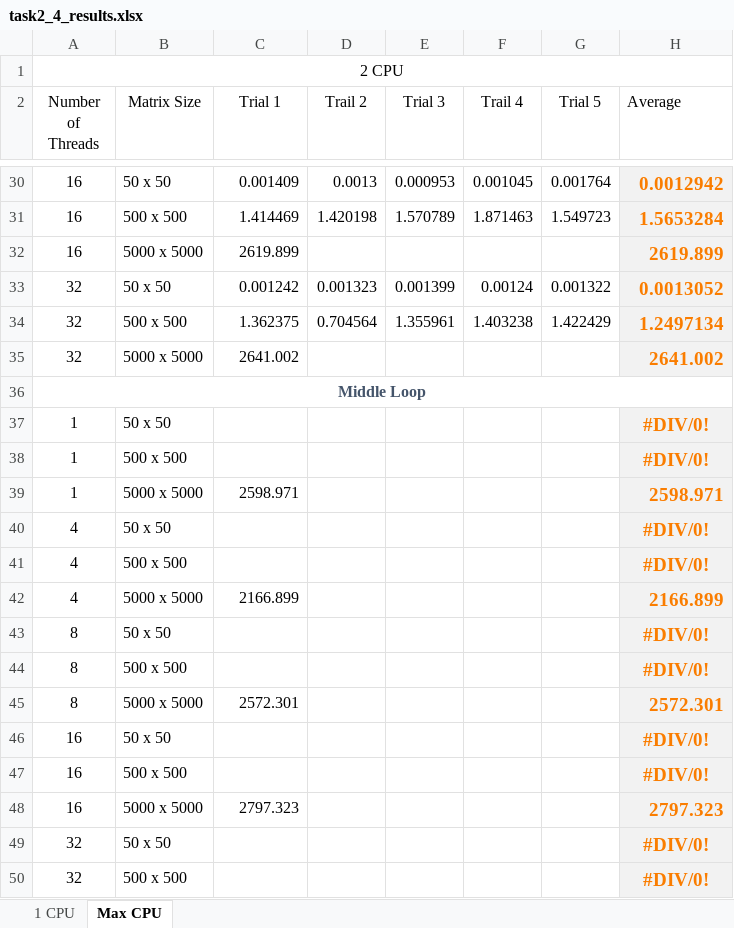
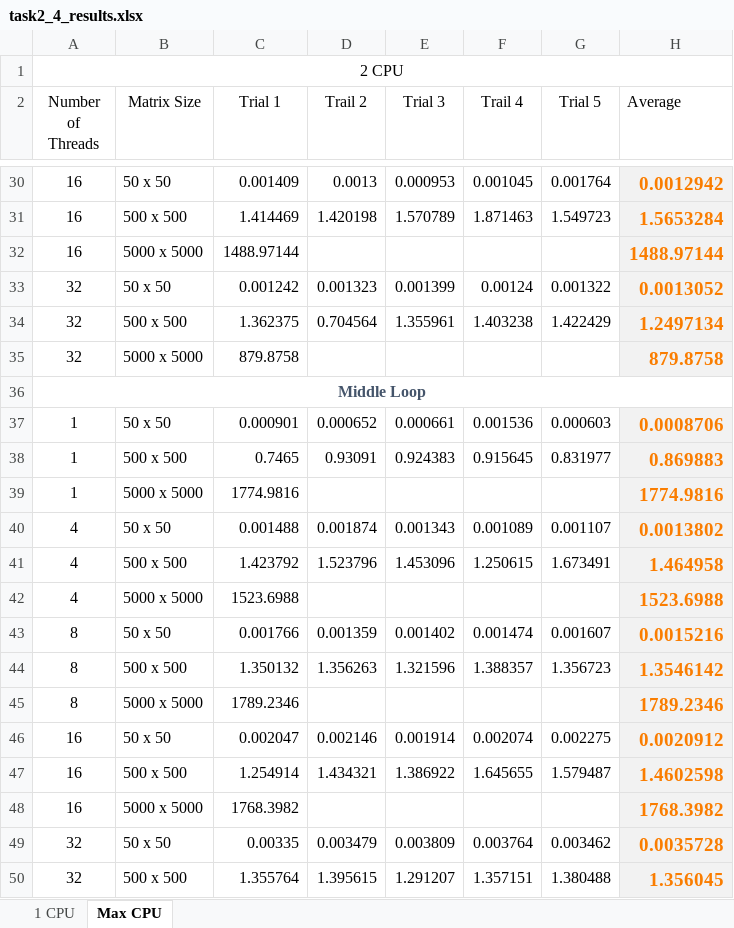
Before and after one commit to arodr967/multithreading_fun, an Excel workbook: part_2/task2_4_results.xlsx, sheet Max CPU, drawn as a sheet; only a part is shown, gaps mark what is left out; values as stored, in another font and other column widths than the file's, no borders; charts and pictures and conditional formats not drawn; removed rows and columns are numbered as before the commit, all else as after; the diff covers the shown part only; the diff names each change by its address in the sheet, - before the commit and + after, or states it on an @@ line.

```diff
--- a/part_2/task2_4_results.xlsx (sheet Max CPU)
+++ b/part_2/task2_4_results.xlsx (sheet Max CPU)
-C32 (Trial 1): 2619.899
+C32 (Trial 1): 1488.97144
-H32 (Average): 2619.899
+H32 (Average): 1488.97144
-C35 (Trial 1): 2641.002
+C35 (Trial 1): 879.8758
-H35 (Average): 2641.002
+H35 (Average): 879.8758
-row 37: 1 | 50 x 50 |  |  |  |  |  | #DIV/0!
-row 38: 1 | 500 x 500 |  |  |  |  |  | #DIV/0!
+row 37: 1 | 50 x 50 | 0.000901 | 0.000652 | 0.000661 | 0.001536 | 0.000603 | 0.0008706
+row 38: 1 | 500 x 500 | 0.7465 | 0.93091 | 0.924383 | 0.915645 | 0.831977 | 0.869883
-C39 (Trial 1): 2598.971
+C39 (Trial 1): 1774.9816
-H39 (Average): 2598.971
+H39 (Average): 1774.9816
-row 40: 4 | 50 x 50 |  |  |  |  |  | #DIV/0!
-row 41: 4 | 500 x 500 |  |  |  |  |  | #DIV/0!
+row 40: 4 | 50 x 50 | 0.001488 | 0.001874 | 0.001343 | 0.001089 | 0.001107 | 0.0013802
+row 41: 4 | 500 x 500 | 1.423792 | 1.523796 | 1.453096 | 1.250615 | 1.673491 | 1.464958
-C42 (Trial 1): 2166.899
+C42 (Trial 1): 1523.6988
-H42 (Average): 2166.899
+H42 (Average): 1523.6988
-row 43: 8 | 50 x 50 |  |  |  |  |  | #DIV/0!
-row 44: 8 | 500 x 500 |  |  |  |  |  | #DIV/0!
+row 43: 8 | 50 x 50 | 0.001766 | 0.001359 | 0.001402 | 0.001474 | 0.001607 | 0.0015216
+row 44: 8 | 500 x 500 | 1.350132 | 1.356263 | 1.321596 | 1.388357 | 1.356723 | 1.3546142
-C45 (Trial 1): 2572.301
+C45 (Trial 1): 1789.2346
-H45 (Average): 2572.301
+H45 (Average): 1789.2346
-row 46: 16 | 50 x 50 |  |  |  |  |  | #DIV/0!
-row 47: 16 | 500 x 500 |  |  |  |  |  | #DIV/0!
+row 46: 16 | 50 x 50 | 0.002047 | 0.002146 | 0.001914 | 0.002074 | 0.002275 | 0.0020912
+row 47: 16 | 500 x 500 | 1.254914 | 1.434321 | 1.386922 | 1.645655 | 1.579487 | 1.4602598
-C48 (Trial 1): 2797.323
+C48 (Trial 1): 1768.3982
-H48 (Average): 2797.323
+H48 (Average): 1768.3982
-row 49: 32 | 50 x 50 |  |  |  |  |  | #DIV/0!
-row 50: 32 | 500 x 500 |  |  |  |  |  | #DIV/0!
+row 49: 32 | 50 x 50 | 0.00335 | 0.003479 | 0.003809 | 0.003764 | 0.003462 | 0.0035728
+row 50: 32 | 500 x 500 | 1.355764 | 1.395615 | 1.291207 | 1.357151 | 1.380488 | 1.356045
```
Also changed, not shown: 28 edited cells and cell formats elsewhere in this sheet, sheet 1 CPU, charts or pictures, 4 other files.
